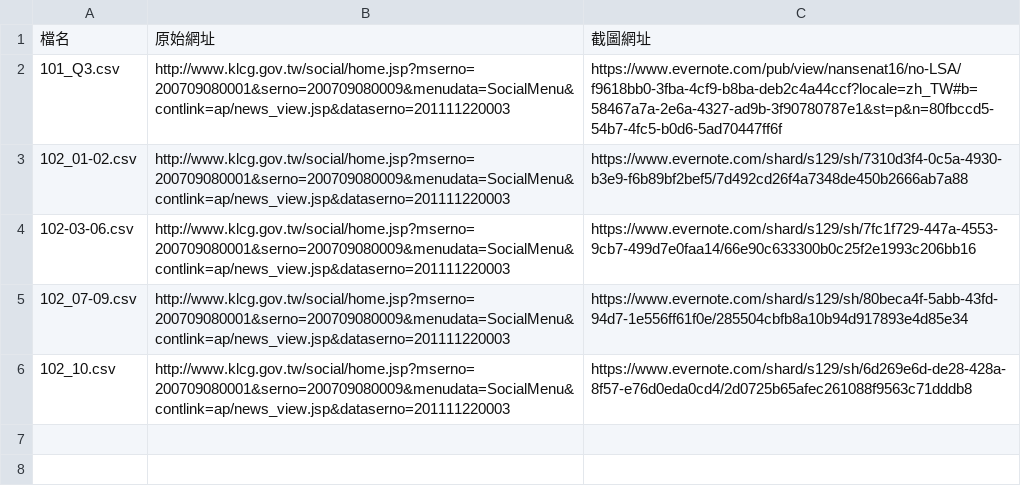
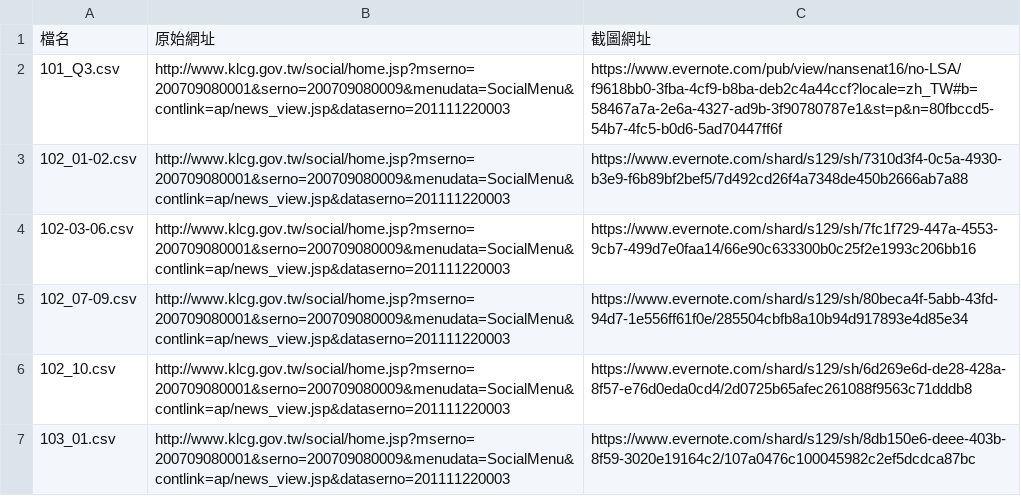
Before and after one commit to nansenat16/LSA-CSV, a CSV file: source/00.csv, drawn as a sheet.

```diff
--- a/source/00.csv
+++ b/source/00.csv
@@ -6 +6,2 @@
 102_10.csv,http://www.klcg.gov.tw/social/home.jsp?mserno=200709080001&serno=200709080009&menudata=SocialMenu&contlink=ap/news_view.jsp&dataserno=201111220003,https://www.evernote.com/shard/s129/sh/6d269e6d-de28-428a-8f57-e76d0eda0cd4/2d0725b65afec261088f9563c71dddb8,
+103_01.csv,http://www.klcg.gov.tw/social/home.jsp?mserno=200709080001&serno=200709080009&menudata=SocialMenu&contlink=ap/news_view.jsp&dataserno=201111220003,https://www.evernote.com/shard/s129/sh/8db150e6-deee-403b-8f59-3020e19164c2/107a0476c100045982c2ef5dcdca87bc,
```
Also changed, not shown: 1 other file.
